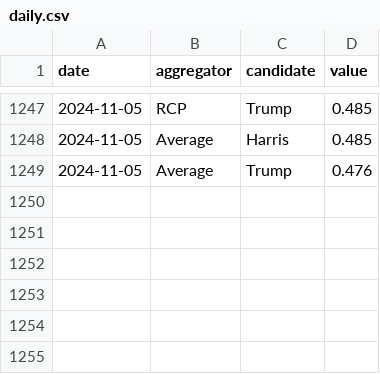
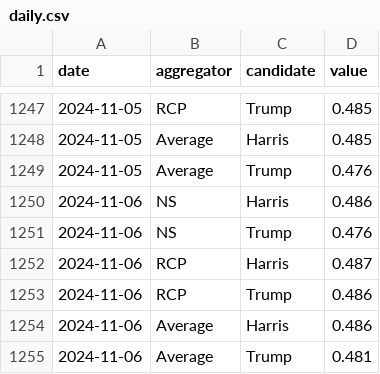
Before and after one commit to hidegmisi/us2024_tracker, a CSV file: docs/data/daily.csv, drawn as a sheet; only a part is shown, gaps mark what is left out; the diff names each change by its address in the sheet, - before the commit and + after, or states it on an @@ line.

```diff
--- a/docs/data/daily.csv
+++ b/docs/data/daily.csv
+row 1250: 2024-11-06 | NS | Harris | 0.486
+row 1251: 2024-11-06 | NS | Trump | 0.476
+row 1252: 2024-11-06 | RCP | Harris | 0.487
+row 1253: 2024-11-06 | RCP | Trump | 0.486
+row 1254: 2024-11-06 | Average | Harris | 0.486
+row 1255: 2024-11-06 | Average | Trump | 0.481
```
